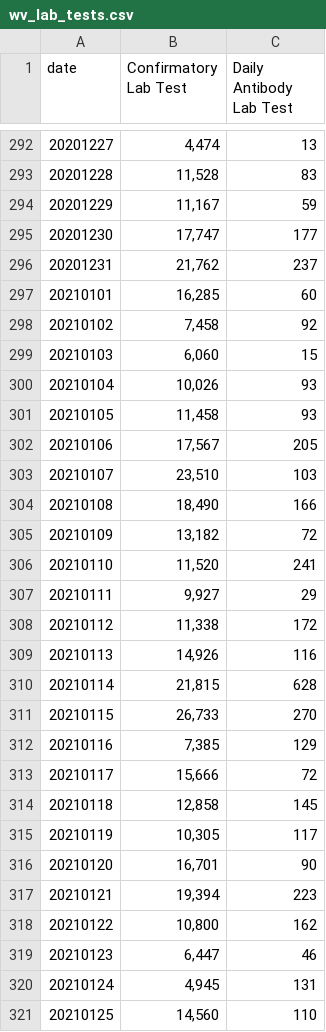
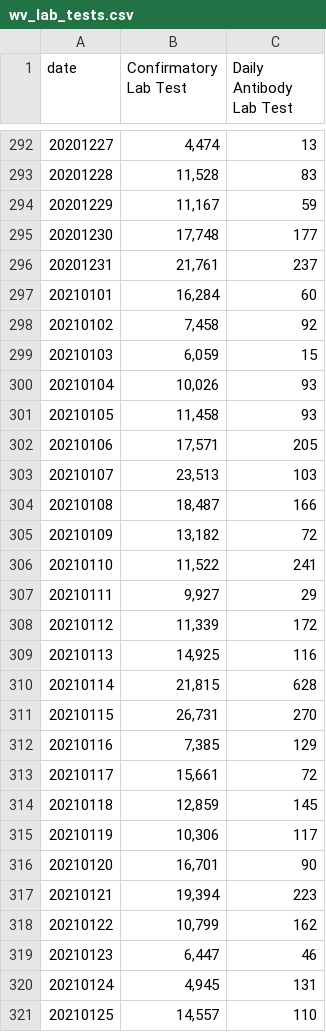
Before and after one commit to COVID19Tracking/covid19-datafetcher, a CSV file: wv_lab_tests.csv, drawn as a sheet; only a part is shown, gaps mark what is left out; the diff covers the shown part only.

```diff
--- a/wv_lab_tests.csv
+++ b/wv_lab_tests.csv
@@ -294,28 +294,28 @@ date,Confirmatory Lab Test,Daily Antibody Lab Test
 20201229,"11,167",59
-20201230,"17,747",177
-20201231,"21,762",237
-20210101,"16,285",60
+20201230,"17,748",177
+20201231,"21,761",237
+20210101,"16,284",60
 20210102,"7,458",92
-20210103,"6,060",15
+20210103,"6,059",15
 20210104,"10,026",93
 20210105,"11,458",93
-20210106,"17,567",205
-20210107,"23,510",103
-20210108,"18,490",166
+20210106,"17,571",205
+20210107,"23,513",103
+20210108,"18,487",166
 20210109,"13,182",72
-20210110,"11,520",241
+20210110,"11,522",241
 20210111,"9,927",29
-20210112,"11,338",172
-20210113,"14,926",116
+20210112,"11,339",172
+20210113,"14,925",116
 20210114,"21,815",628
-20210115,"26,733",270
+20210115,"26,731",270
 20210116,"7,385",129
-20210117,"15,666",72
-20210118,"12,858",145
-20210119,"10,305",117
+20210117,"15,661",72
+20210118,"12,859",145
+20210119,"10,306",117
 20210120,"16,701",90
 20210121,"19,394",223
-20210122,"10,800",162
+20210122,"10,799",162
 20210123,"6,447",46
 20210124,"4,945",131
-20210125,"14,560",110
+20210125,"14,557",110
```
Also changed, not shown: 21 edited cells elsewhere in this file.
